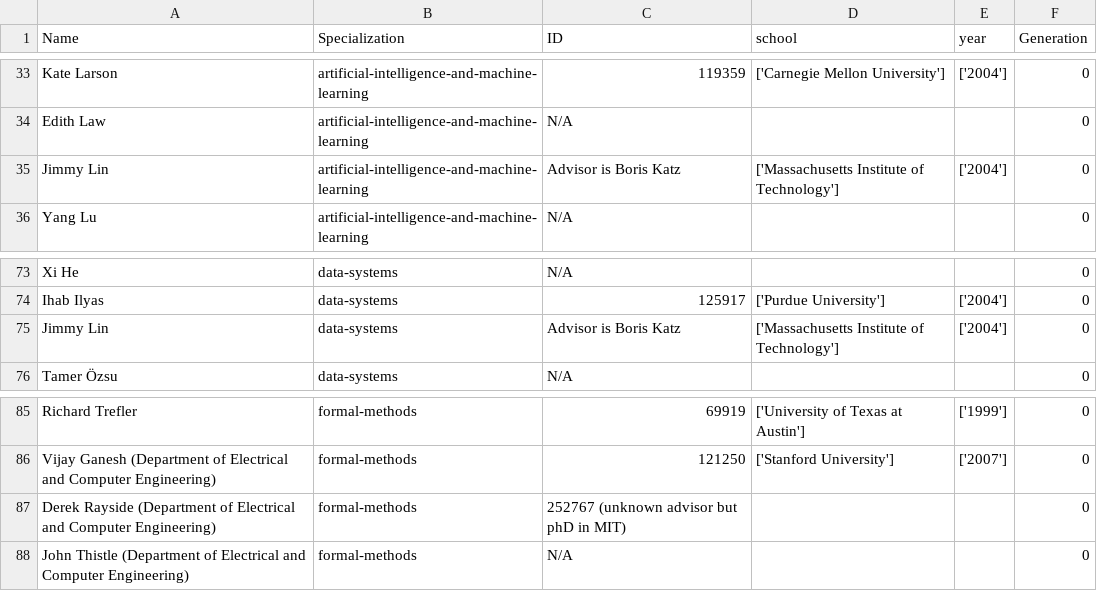
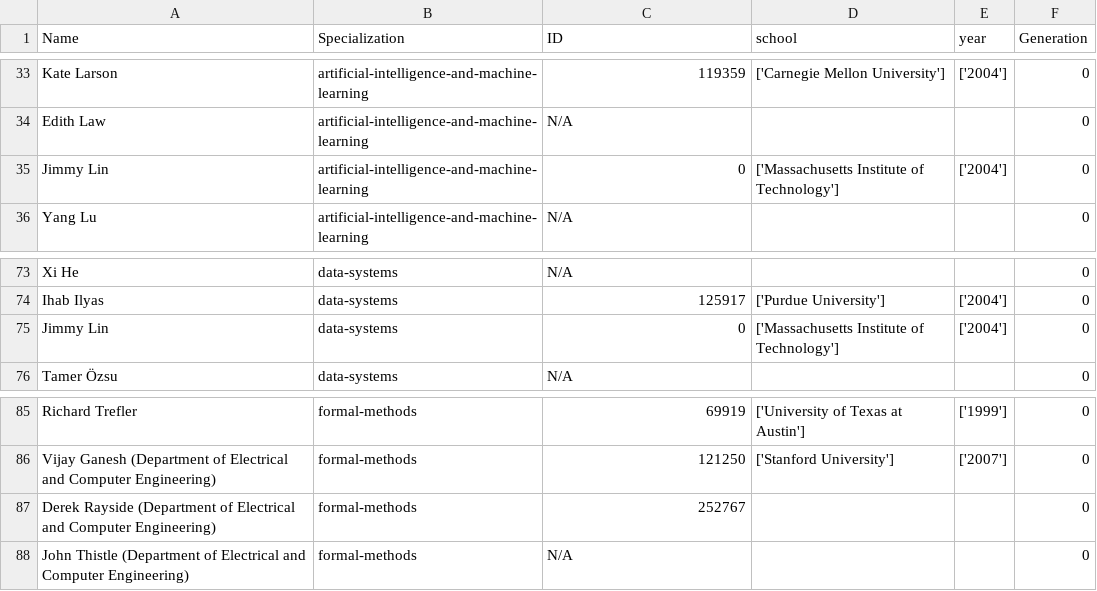
Before and after one commit to Jirom-1/CS-848-Visualization-project, a CSV file: datasets/all_cs_professors.csv, drawn as a sheet; only a part is shown, gaps mark what is left out.

Commit message:
generated datasets and plotting algorithm

```diff
--- a/datasets/all_cs_professors.csv
+++ b/datasets/all_cs_professors.csv
@@ -34,3 +34,3 @@ Kate Larson,artificial-intelligence-and-machine-learning,119359,['Carnegie Mell
 Edith Law,artificial-intelligence-and-machine-learning,N/A,,,0
-Jimmy Lin,artificial-intelligence-and-machine-learning,Advisor is Boris Katz,['Massachusetts Institute of Technology'],['2004'],0
+Jimmy Lin,artificial-intelligence-and-machine-learning,0,['Massachusetts Institute of Technology'],['2004'],0
 Yang Lu,artificial-intelligence-and-machine-learning,N/A,,,0
@@ -74,3 +74,3 @@ Xi He,data-systems,N/A,,,0
 Ihab Ilyas,data-systems,125917,['Purdue University'],['2004'],0
-Jimmy Lin,data-systems,Advisor is Boris Katz,['Massachusetts Institute of Technology'],['2004'],0
+Jimmy Lin,data-systems,0,['Massachusetts Institute of Technology'],['2004'],0
 Tamer Özsu,data-systems,N/A,,,0
@@ -86,3 +86,3 @@ Richard Trefler,formal-methods,69919,['University of Texas at Austin'],['1999']
 Vijay Ganesh (Department of Electrical and Computer Engineering),formal-methods,121250,['Stanford University'],['2007'],0
-Derek Rayside (Department of Electrical and Computer Engineering),formal-methods,252767 (unknown advisor but phD in MIT),,,0
+Derek Rayside (Department of Electrical and Computer Engineering),formal-methods,252767,,,0
 John Thistle (Department of Electrical and Computer Engineering),formal-methods,N/A,,,0
```
Also changed, not shown: 34 other files.
